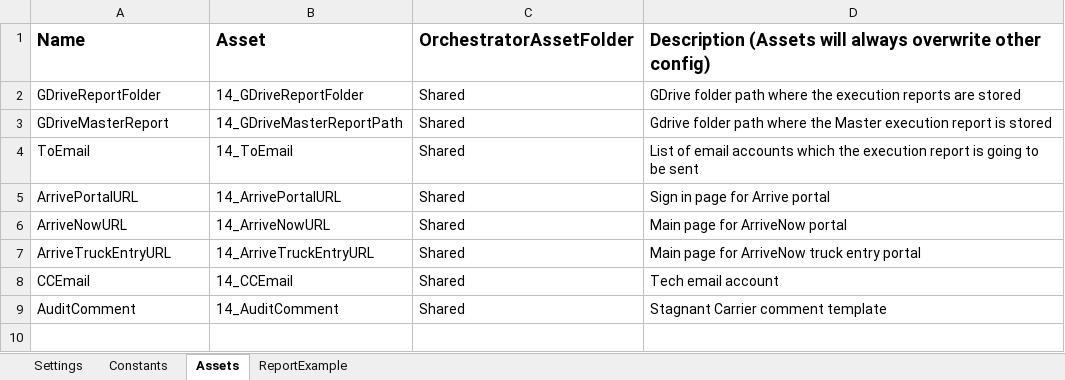
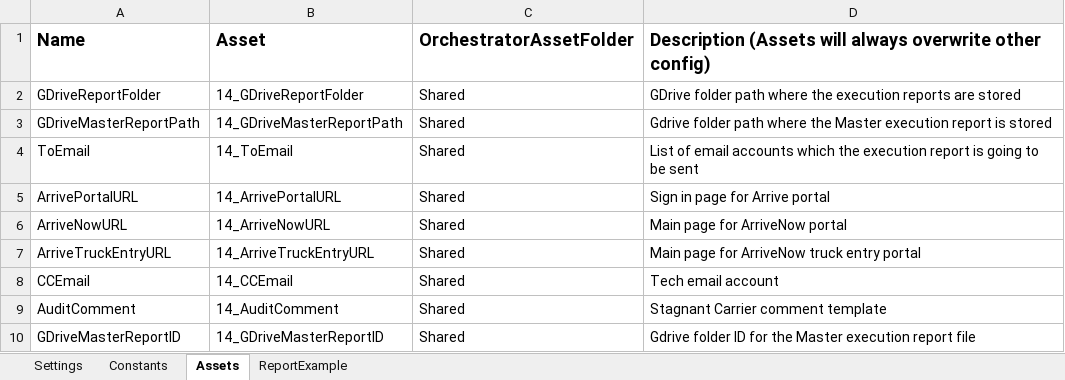
Before and after one commit to rrodriguezhernandez/14_Legal_StagnantCarriers_Performer, an Excel workbook: Data/Config.xlsx, sheet Assets, drawn as a sheet; values as stored, in another font and other column widths than the file's, no borders; the diff names each change by its address in the sheet, - before the commit and + after, or states it on an @@ line.

```diff
--- a/Data/Config.xlsx (sheet Assets)
+++ b/Data/Config.xlsx (sheet Assets)
-A3 (Name): GDriveMasterReport
+A3 (Name): GDriveMasterReportPath
+row 10: GDriveMasterReportID | 14_GDriveMasterReportID | Shared | Gdrive folder ID for the Master execution report file
```
Also changed, not shown: 3 other files.
